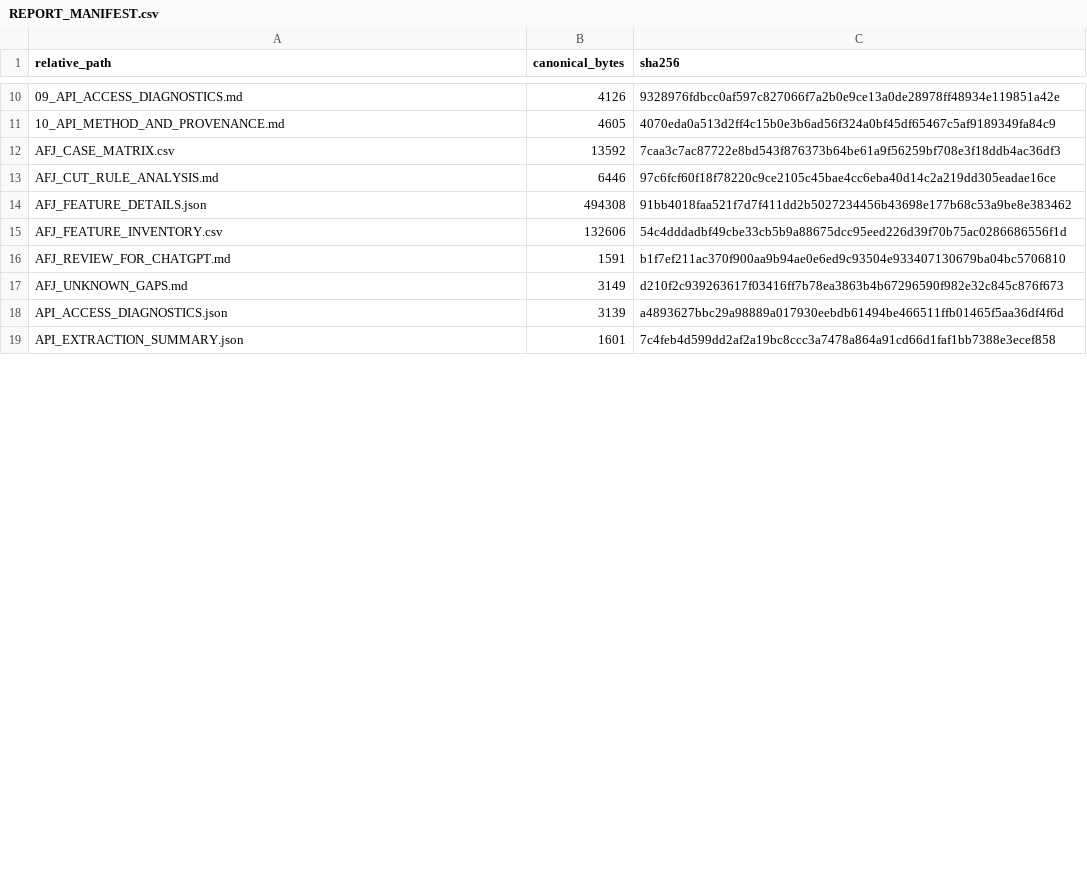
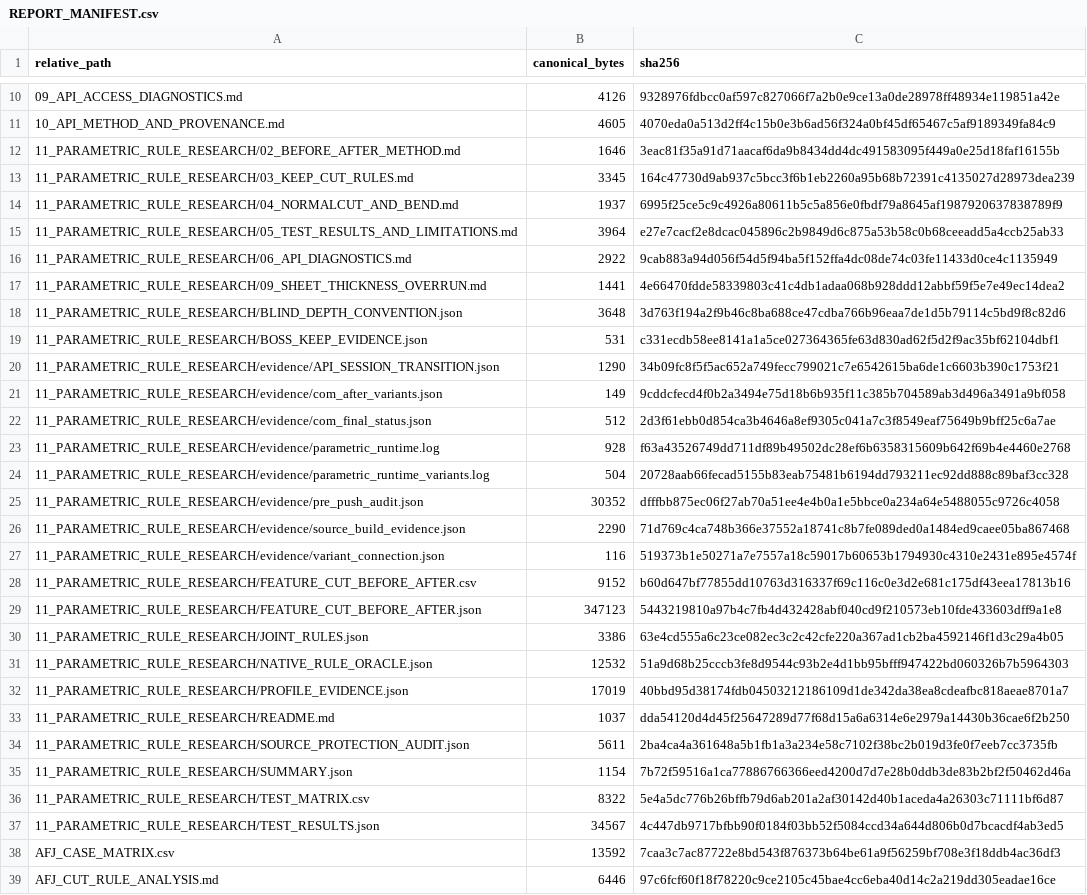
Before and after one commit to tbcphutai-bit/ADDIN-SolidWorks, a CSV file: docs/AutoFrameJoint/FeatureCutAnalysis/REPORT_MANIFEST.csv, drawn as a sheet; only a part is shown, gaps mark what is left out; the shorter side is filled out with more unchanged rows; the diff covers the shown part only; the diff names each change by its address in the sheet, - before the commit and + after, or states it on an @@ line.

Commit message:
docs(AFJ): add 42 Cut before-after studies and parameterized rule evidence

```diff
--- a/docs/AutoFrameJoint/FeatureCutAnalysis/REPORT_MANIFEST.csv
+++ b/docs/AutoFrameJoint/FeatureCutAnalysis/REPORT_MANIFEST.csv
+row 12: 11_PARAMETRIC_RULE_RESEARCH/02_BEFORE_AFTER_METHOD.md | 1646 | 3eac81f35a91d71aacaf6da9b8434dd4dc491583095f449a0e25d18faf16155b
+row 13: 11_PARAMETRIC_RULE_RESEARCH/03_KEEP_CUT_RULES.md | 3345 | 164c47730d9ab937c5bcc3f6b1eb2260a95b68b72391c4135027d28973dea239
+row 14: 11_PARAMETRIC_RULE_RESEARCH/04_NORMALCUT_AND_BEND.md | 1937 | 6995f25ce5c9c4926a80611b5c5a856e0fbdf79a8645af1987920637838789f9
+row 15: 11_PARAMETRIC_RULE_RESEARCH/05_TEST_RESULTS_AND_LIMITATIONS.md | 3964 | e27e7cacf2e8dcac045896c2b9849d6c875a53b58c0b68ceeadd5a4ccb25ab33
+row 16: 11_PARAMETRIC_RULE_RESEARCH/06_API_DIAGNOSTICS.md | 2922 | 9cab883a94d056f54d5f94ba5f152ffa4dc08de74c03fe11433d0ce4c1135949
+row 17: 11_PARAMETRIC_RULE_RESEARCH/09_SHEET_THICKNESS_OVERRUN.md | 1441 | 4e66470fdde58339803c41c4db1adaa068b928ddd12abbf59f5e7e49ec14dea2
+row 18: 11_PARAMETRIC_RULE_RESEARCH/BLIND_DEPTH_CONVENTION.json | 3648 | 3d763f194a2f9b46c8ba688ce47cdba766b96eaa7de1d5b79114c5bd9f8c82d6
+row 19: 11_PARAMETRIC_RULE_RESEARCH/BOSS_KEEP_EVIDENCE.json | 531 | c331ecdb58ee8141a1a5ce027364365fe63d830ad62f5d2f9ac35bf62104dbf1
+row 20: 11_PARAMETRIC_RULE_RESEARCH/evidence/API_SESSION_TRANSITION.json | 1290 | 34b09fc8f5f5ac652a749fecc799021c7e6542615ba6de1c6603b390c1753f21
+row 21: 11_PARAMETRIC_RULE_RESEARCH/evidence/com_after_variants.json | 149 | 9cddcfecd4f0b2a3494e75d18b6b935f11c385b704589ab3d496a3491a9bf058
+row 22: 11_PARAMETRIC_RULE_RESEARCH/evidence/com_final_status.json | 512 | 2d3f61ebb0d854ca3b4646a8ef9305c041a7c3f8549eaf75649b9bff25c6a7ae
+row 23: 11_PARAMETRIC_RULE_RESEARCH/evidence/parametric_runtime.log | 928 | f63a43526749dd711df89b49502dc28ef6b6358315609b642f69b4e4460e2768
+row 24: 11_PARAMETRIC_RULE_RESEARCH/evidence/parametric_runtime_variants.log | 504 | 20728aab66fecad5155b83eab75481b6194dd793211ec92dd888c89baf3cc328
+row 25: 11_PARAMETRIC_RULE_RESEARCH/evidence/pre_push_audit.json | 30352 | dfffbb875ec06f27ab70a51ee4e4b0a1e5bbce0a234a64e5488055c9726c4058
+row 26: 11_PARAMETRIC_RULE_RESEARCH/evidence/source_build_evidence.json | 2290 | 71d769c4ca748b366e37552a18741c8b7fe089ded0a1484ed9caee05ba867468
+row 27: 11_PARAMETRIC_RULE_RESEARCH/evidence/variant_connection.json | 116 | 519373b1e50271a7e7557a18c59017b60653b1794930c4310e2431e895e4574f
+row 28: 11_PARAMETRIC_RULE_RESEARCH/FEATURE_CUT_BEFORE_AFTER.csv | 9152 | b60d647bf77855dd10763d316337f69c116c0e3d2e681c175df43eea17813b16
+row 29: 11_PARAMETRIC_RULE_RESEARCH/FEATURE_CUT_BEFORE_AFTER.json | 347123 | 5443219810a97b4c7fb4d432428abf040cd9f210573eb10fde433603dff9a1e8
+row 30: 11_PARAMETRIC_RULE_RESEARCH/JOINT_RULES.json | 3386 | 63e4cd555a6c23ce082ec3c2c42cfe220a367ad1cb2ba4592146f1d3c29a4b05
+row 31: 11_PARAMETRIC_RULE_RESEARCH/NATIVE_RULE_ORACLE.json | 12532 | 51a9d68b25cccb3fe8d9544c93b2e4d1bb95bfff947422bd060326b7b5964303
+row 32: 11_PARAMETRIC_RULE_RESEARCH/PROFILE_EVIDENCE.json | 17019 | 40bbd95d38174fdb04503212186109d1de342da38ea8cdeafbc818aeae8701a7
+row 33: 11_PARAMETRIC_RULE_RESEARCH/README.md | 1037 | dda54120d4d45f25647289d77f68d15a6a6314e6e2979a14430b36cae6f2b250
+row 34: 11_PARAMETRIC_RULE_RESEARCH/SOURCE_PROTECTION_AUDIT.json | 5611 | 2ba4ca4a361648a5b1fb1a3a234e58c7102f38bc2b019d3fe0f7eeb7cc3735fb
+row 35: 11_PARAMETRIC_RULE_RESEARCH/SUMMARY.json | 1154 | 7b72f59516a1ca77886766366eed4200d7d7e28b0ddb3de83b2bf2f50462d46a
+row 36: 11_PARAMETRIC_RULE_RESEARCH/TEST_MATRIX.csv | 8322 | 5e4a5dc776b26bffb79d6ab201a2af30142d40b1aceda4a26303c71111bf6d87
+row 37: 11_PARAMETRIC_RULE_RESEARCH/TEST_RESULTS.json | 34567 | 4c447db9717bfbb90f0184f03bb52f5084ccd34a644d806b0d7bcacdf4ab3ed5
```
Also changed, not shown: 1 added row, 1 removed row and 5 moved rows elsewhere in this file, 27 other files.
